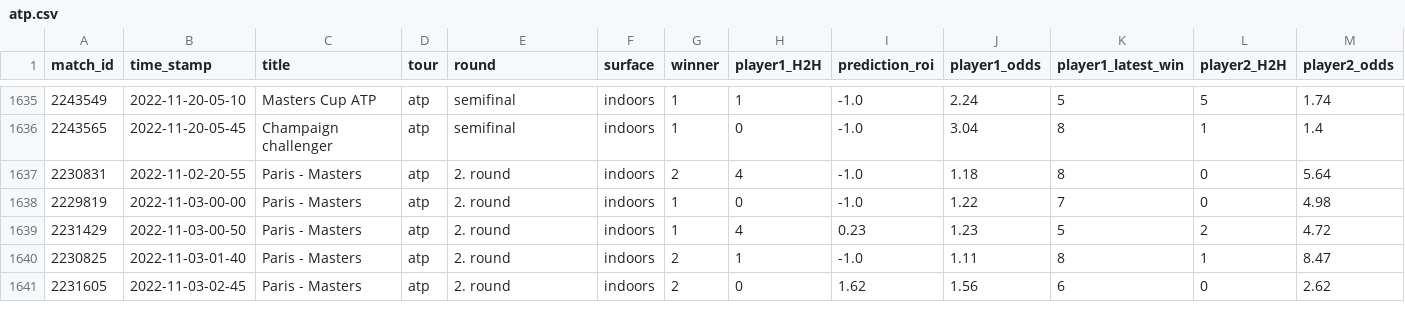
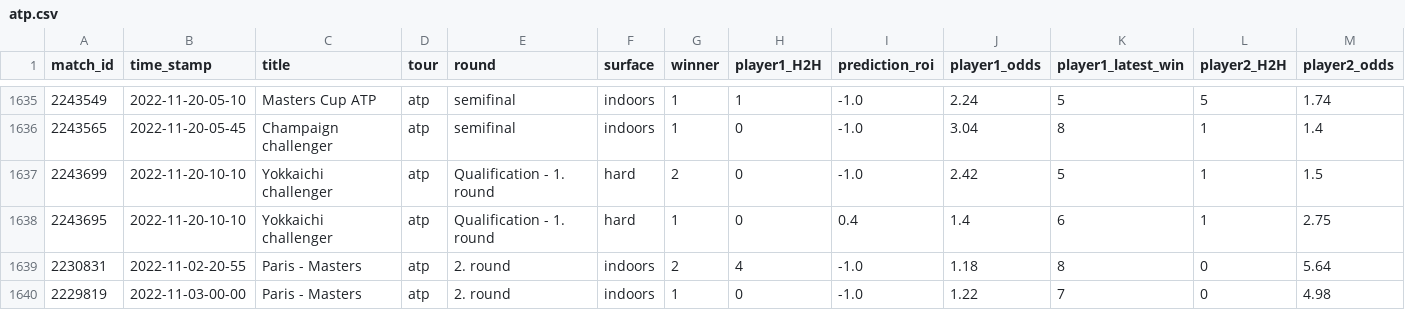
Before and after one commit to ebijun1007/tennis_all_tour_scraper, a CSV file: atp.csv, drawn as a sheet; only a part is shown, gaps mark what is left out; the shorter side is filled out with more unchanged rows; rows hold the shown columns only; the diff names each change by its address in the sheet, - before the commit and + after, or states it on an @@ line.

```diff
--- a/atp.csv
+++ b/atp.csv
+row 1637: 2243699 | 2022-11-20-10-10 | Yokkaichi challenger | atp | Qualification - 1. round | hard | 2 | 0 | -1.0 | 2.42 | 5 | 1 | 1.5
+row 1638: 2243695 | 2022-11-20-10-10 | Yokkaichi challenger | atp | Qualification - 1. round | hard | 1 | 0 | 0.4 | 1.4 | 6 | 1 | 2.75
```
Also changed, not shown: data/2022-11-19.csv, data/next_48_hours_match.csv, 4 other files.
